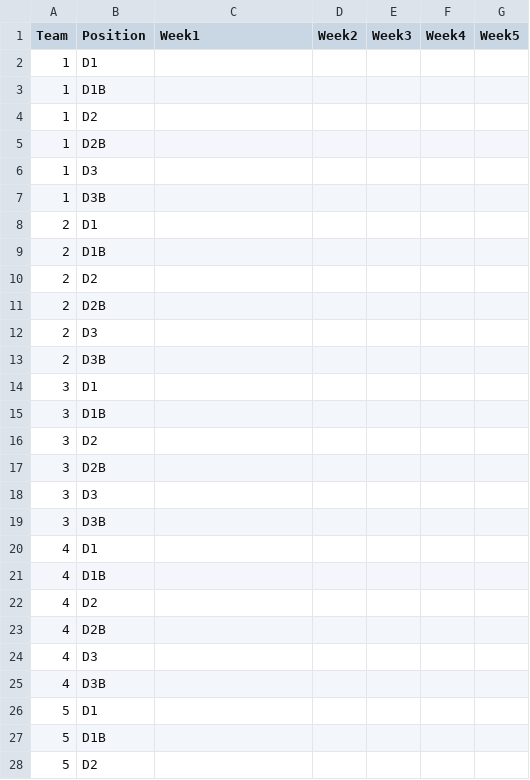
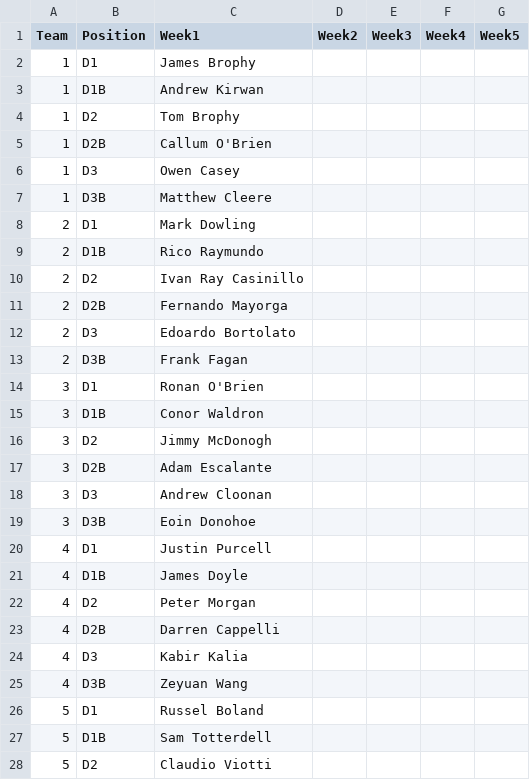
Before and after one commit to ConorWaldron/tennis, a CSV file: assets/winter_league/previous_weeks.csv, drawn as a sheet; only a part is shown; the diff covers the shown part only.

Commit message:
finish week 1

```diff
--- a/assets/winter_league/previous_weeks.csv
+++ b/assets/winter_league/previous_weeks.csv
@@ -1,28 +1,28 @@
 Team,Position,Week1,Week2,Week3,Week4,Week5
-1,D1,,,,,
-1,D1B,,,,,
-1,D2,,,,,
-1,D2B,,,,,
-1,D3,,,,,
-1,D3B,,,,,
-2,D1,,,,,
-2,D1B,,,,,
-2,D2,,,,,
-2,D2B,,,,,
-2,D3,,,,,
-2,D3B,,,,,
-3,D1,,,,,
-3,D1B,,,,,
-3,D2,,,,,
-3,D2B,,,,,
-3,D3,,,,,
-3,D3B,,,,,
-4,D1,,,,,
-4,D1B,,,,,
-4,D2,,,,,
-4,D2B,,,,,
-4,D3,,,,,
-4,D3B,,,,,
-5,D1,,,,,
-5,D1B,,,,,
-5,D2,,,,,
+1,D1,James Brophy,,,,
+1,D1B,Andrew Kirwan,,,,
+1,D2,Tom Brophy,,,,
+1,D2B,Callum O'Brien,,,,
+1,D3,Owen Casey,,,,
+1,D3B,Matthew Cleere,,,,
+2,D1,Mark Dowling,,,,
+2,D1B,Rico Raymundo,,,,
+2,D2,Ivan Ray Casinillo,,,,
+2,D2B,Fernando Mayorga,,,,
+2,D3,Edoardo Bortolato,,,,
+2,D3B,Frank Fagan,,,,
+3,D1,Ronan O'Brien,,,,
+3,D1B,Conor Waldron,,,,
+3,D2,Jimmy McDonogh,,,,
+3,D2B,Adam Escalante,,,,
+3,D3,Andrew Cloonan,,,,
+3,D3B,Eoin Donohoe,,,,
+4,D1,Justin Purcell,,,,
+4,D1B,James Doyle,,,,
+4,D2,Peter Morgan,,,,
+4,D2B,Darren Cappelli,,,,
+4,D3,Kabir Kalia,,,,
+4,D3B,Zeyuan Wang,,,,
+5,D1,Russel Boland,,,,
+5,D1B,Sam Totterdell,,,,
+5,D2,Claudio Viotti,,,,
```
Also changed, not shown: 15 edited cells elsewhere in this file, assets/winter_league/subs.csv.
